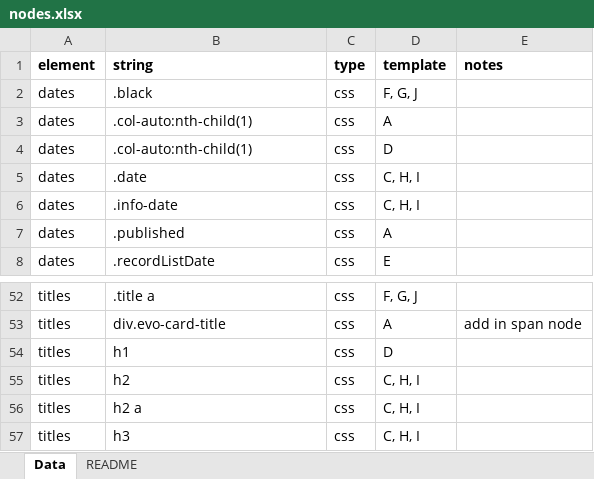
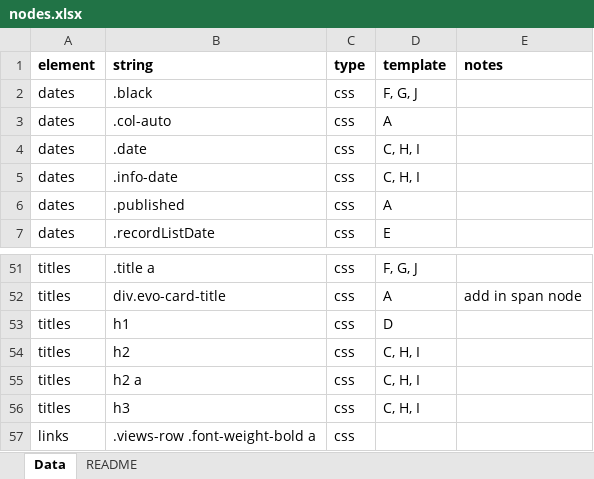
Before and after one commit to zaynesember/PresserScraper, an Excel workbook: nodes.xlsx, sheet Data, drawn as a sheet; only a part is shown, gaps mark what is left out; values as stored, in another font and other column widths than the file's, no borders; removed rows and columns are numbered as before the commit, all else as after; the diff names each change by its address in the sheet, - before the commit and + after, or states it on an @@ line.

Commit message:
Improvements to date detection and formatting

```diff
--- a/nodes.xlsx (sheet Data)
+++ b/nodes.xlsx (sheet Data)
-B3 (string): .col-auto:nth-child(1)
+B3 (string): .col-auto
-row 4: dates | .col-auto:nth-child(1) | css | D
+row 57: links | .views-row .font-weight-bold a | css
```
Also changed, not shown: 3 other files.
